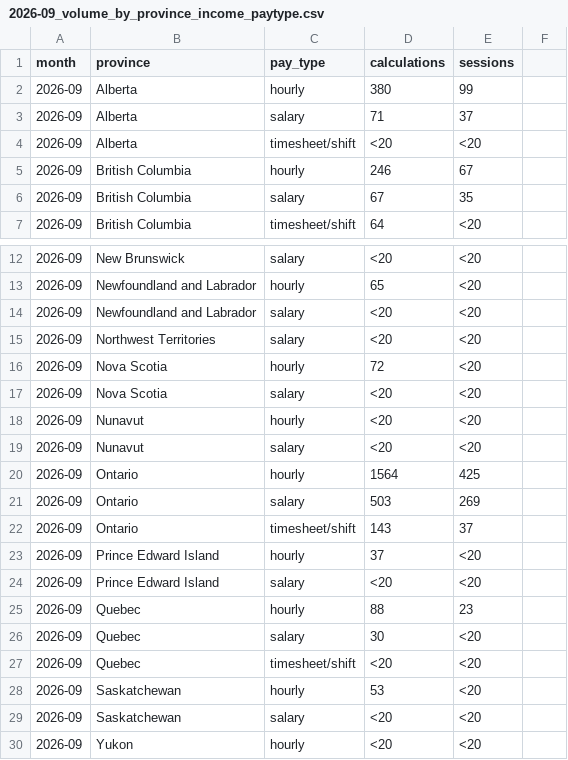
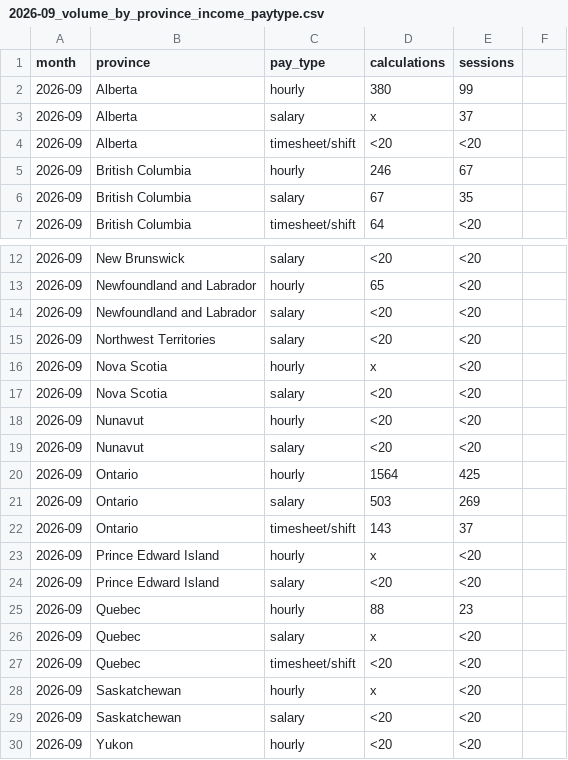
Before and after one commit to Hellotravisss/CanPay-Insights, a CSV file: public/data/sample/2026-09_volume_by_province_income_paytype.csv, drawn as a sheet; only a part is shown, gaps mark what is left out.

```diff
--- a/public/data/sample/2026-09_volume_by_province_income_paytype.csv
+++ b/public/data/sample/2026-09_volume_by_province_income_paytype.csv
@@ -2,3 +2,3 @@ month,province,pay_type,calculations,sessions
 2026-09,Alberta,hourly,380,99
-2026-09,Alberta,salary,71,37
+2026-09,Alberta,salary,x,37
 2026-09,Alberta,timesheet/shift,<20,<20
@@ -15,3 +15,3 @@ month,province,pay_type,calculations,sessions
 2026-09,Northwest Territories,salary,<20,<20
-2026-09,Nova Scotia,hourly,72,<20
+2026-09,Nova Scotia,hourly,x,<20
 2026-09,Nova Scotia,salary,<20,<20
@@ -22,8 +22,8 @@ month,province,pay_type,calculations,sessions
 2026-09,Ontario,timesheet/shift,143,37
-2026-09,Prince Edward Island,hourly,37,<20
+2026-09,Prince Edward Island,hourly,x,<20
 2026-09,Prince Edward Island,salary,<20,<20
 2026-09,Quebec,hourly,88,23
-2026-09,Quebec,salary,30,<20
+2026-09,Quebec,salary,x,<20
 2026-09,Quebec,timesheet/shift,<20,<20
-2026-09,Saskatchewan,hourly,53,<20
+2026-09,Saskatchewan,hourly,x,<20
 2026-09,Saskatchewan,salary,<20,<20
```
Also changed, not shown: public/data/sample/2026-09_province_language.csv, 8 other files.
